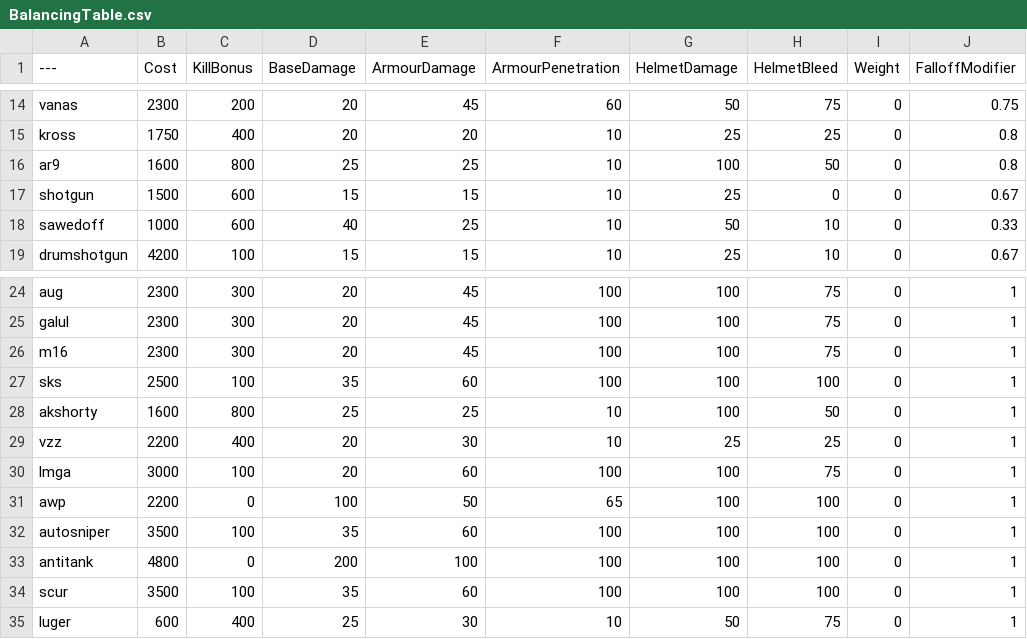
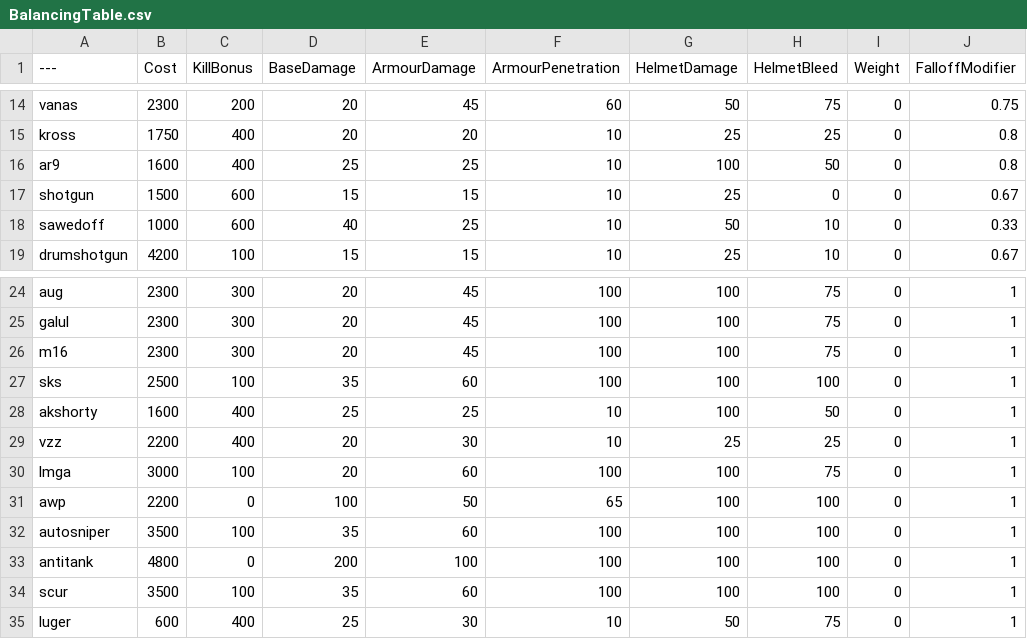
Before and after one commit to vankruptgames/BalancingTable, a CSV file: BalancingTable.csv, drawn as a sheet; only a part is shown, gaps mark what is left out; the diff names each change by its address in the sheet, - before the commit and + after, or states it on an @@ line.

Commit message:
reduced kill bonus
-ar9/akshorty reduced to 400

```diff
--- a/BalancingTable.csv
+++ b/BalancingTable.csv
-C16 (KillBonus): 800
+C16 (KillBonus): 400
-C28 (KillBonus): 800
+C28 (KillBonus): 400
```
